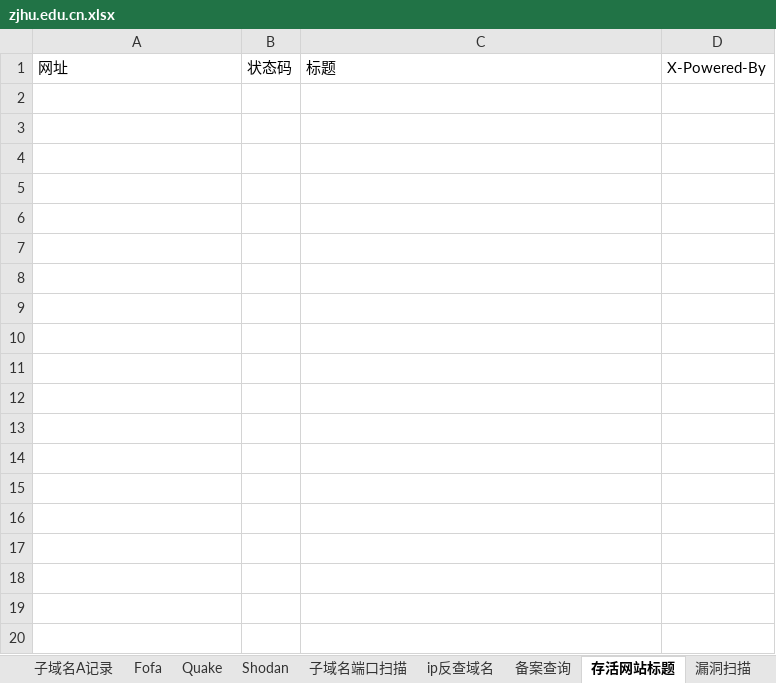
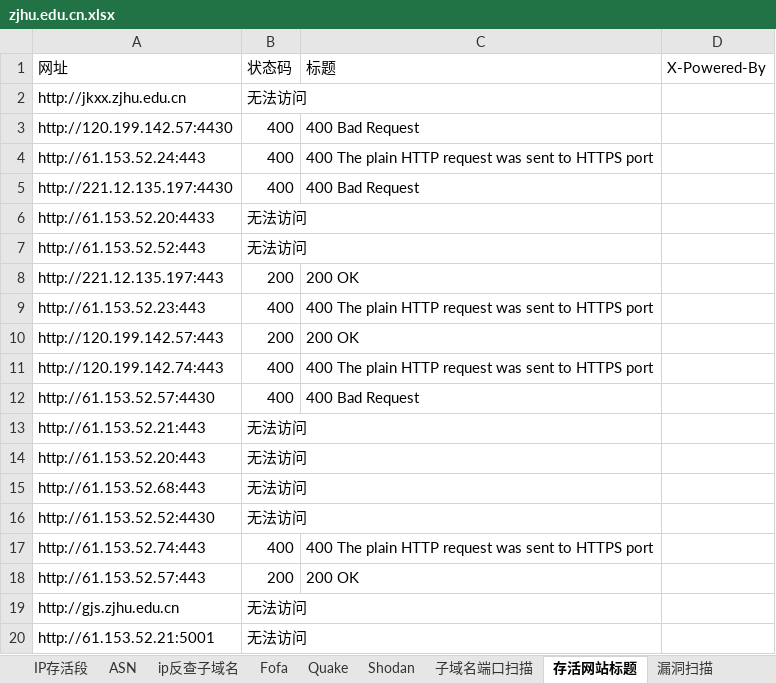
Before and after one commit to chibd2000/myscan, an Excel workbook: zjhu.edu.cn.xlsx, sheet 存活网站标题, drawn as a sheet; only a part is shown; values as stored, in another font and other column widths than the file's, no borders; the diff covers the shown part only; the diff names each change by its address in the sheet, - before the commit and + after, or states it on an @@ line.

```diff
--- a/zjhu.edu.cn.xlsx (sheet 存活网站标题)
+++ b/zjhu.edu.cn.xlsx (sheet 存活网站标题)
-sheet tab: ip反查域名
+sheet tab: IP存活段
+sheet tab: ASN
+sheet tab: ip反查子域名
+row 2: http://jkxx.zjhu.edu.cn | 无法访问
+row 3: http://120.199.142.57:4430 | 400 | 400 Bad Request
+row 4: http://61.153.52.24:443 | 400 | 400 The plain HTTP request was sent to HTTPS port
+row 5: http://221.12.135.197:4430 | 400 | 400 Bad Request
+row 6: http://61.153.52.20:4433 | 无法访问
+row 7: http://61.153.52.52:443 | 无法访问
+row 8: http://221.12.135.197:443 | 200 | 200 OK
+row 9: http://61.153.52.23:443 | 400 | 400 The plain HTTP request was sent to HTTPS port
+row 10: http://120.199.142.57:443 | 200 | 200 OK
+row 11: http://120.199.142.74:443 | 400 | 400 The plain HTTP request was sent to HTTPS port
+row 12: http://61.153.52.57:4430 | 400 | 400 Bad Request
+row 13: http://61.153.52.21:443 | 无法访问
+row 14: http://61.153.52.20:443 | 无法访问
+row 15: http://61.153.52.68:443 | 无法访问
+row 16: http://61.153.52.52:4430 | 无法访问
+row 17: http://61.153.52.74:443 | 400 | 400 The plain HTTP request was sent to HTTPS port
+row 18: http://61.153.52.57:443 | 200 | 200 OK
+row 19: http://gjs.zjhu.edu.cn | 无法访问
+row 20: http://61.153.52.21:5001 | 无法访问
```
Also changed, not shown: 201 added rows elsewhere in this sheet, sheet Fofa, sheet Quake, sheet 子域名A记录, sheet Shodan, sheet 证书SSL, other sheet tabs, 29 other files.
